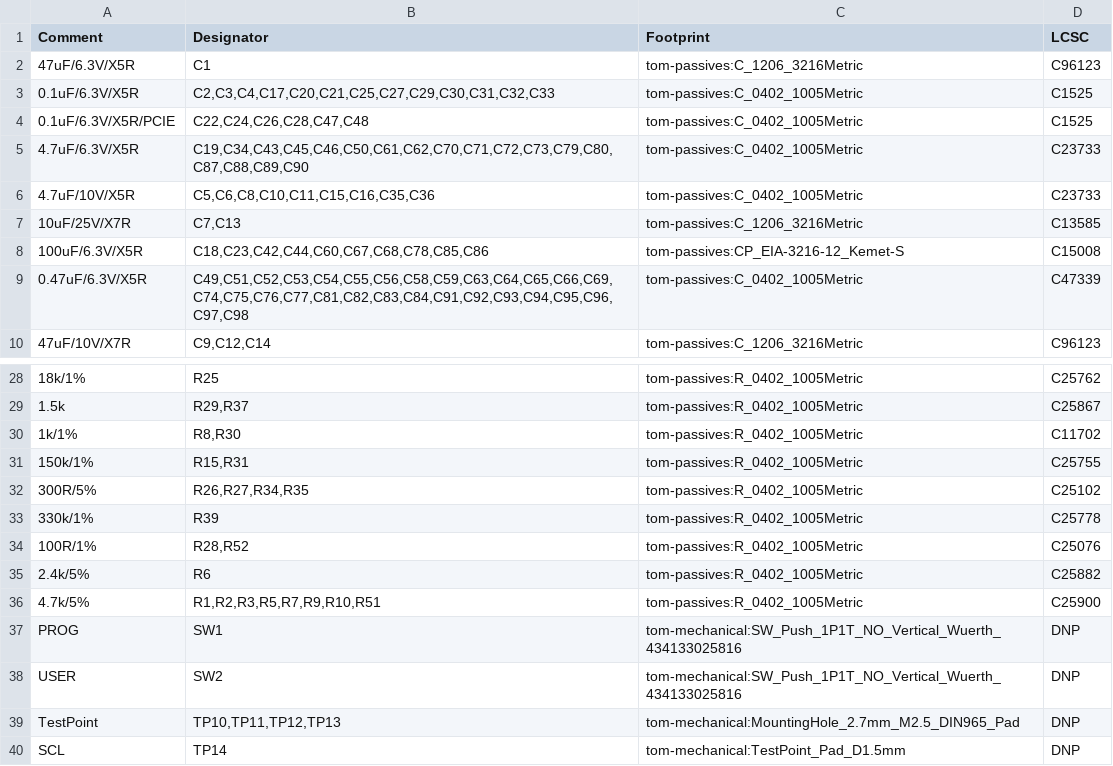
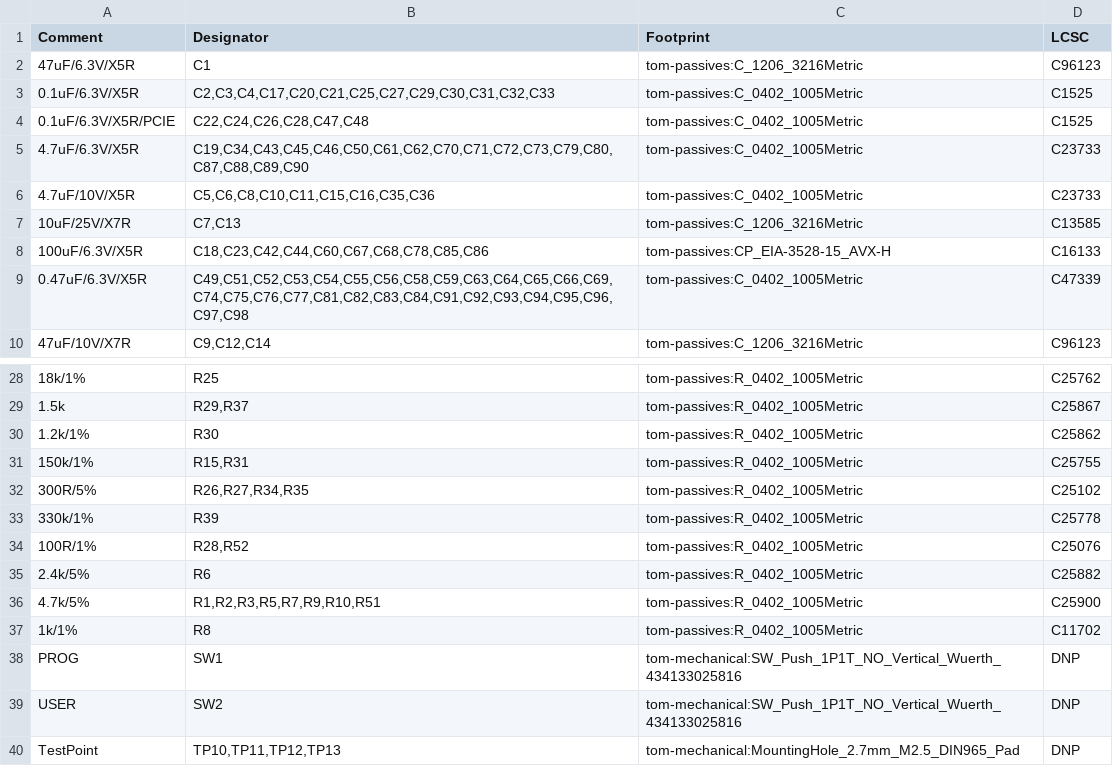
Before and after one commit to TomKeddie/prj-artix7-pcie, a CSV file: hardware/v2/artix7-pcie-v2_jlcpcb.csv, drawn as a sheet; only a part is shown, gaps mark what is left out; the shorter side is filled out with more unchanged rows.

```diff
--- a/hardware/v2/artix7-pcie-v2_jlcpcb.csv
+++ b/hardware/v2/artix7-pcie-v2_jlcpcb.csv
@@ -7,3 +7,3 @@ Comment,Designator,Footprint,LCSC
 "10uF/25V/X7R","C7,C13","tom-passives:C_1206_3216Metric","C13585"
-"100uF/6.3V/X5R","C18,C23,C42,C44,C60,C67,C68,C78,C85,C86","tom-passives:CP_EIA-3216-12_Kemet-S","C15008"
+"100uF/6.3V/X5R","C18,C23,C42,C44,C60,C67,C68,C78,C85,C86","tom-passives:CP_EIA-3528-15_AVX-H","C16133"
 "0.47uF/6.3V/X5R","C49,C51,C52,C53,C54,C55,C56,C58,C59,C63,C64,C65,C66,C69,C74,C75,C76,C77,C81,C82,C83,C84,C91,C92,C93,C94,C95,C96,C97,C98","tom-passives:C_0402_1005Metric","C47339"
@@ -29,3 +29,3 @@ Comment,Designator,Footprint,LCSC
 "1.5k","R29,R37","tom-passives:R_0402_1005Metric","C25867"
-"1k/1%","R8,R30","tom-passives:R_0402_1005Metric","C11702"
+"1.2k/1%","R30","tom-passives:R_0402_1005Metric","C25862"
 "150k/1%","R15,R31","tom-passives:R_0402_1005Metric","C25755"
@@ -36,2 +36,3 @@ Comment,Designator,Footprint,LCSC
 "4.7k/5%","R1,R2,R3,R5,R7,R9,R10,R51","tom-passives:R_0402_1005Metric","C25900"
+"1k/1%","R8","tom-passives:R_0402_1005Metric","C11702"
 "PROG","SW1","tom-mechanical:SW_Push_1P1T_NO_Vertical_Wuerth_434133025816","DNP"
```
Also changed, not shown: hardware/v2/gerber/artix7-pcie-v2-bottom-pos.csv, hardware/v2/gerber/artix7-pcie-v2-top-pos.csv, 23 other files.
